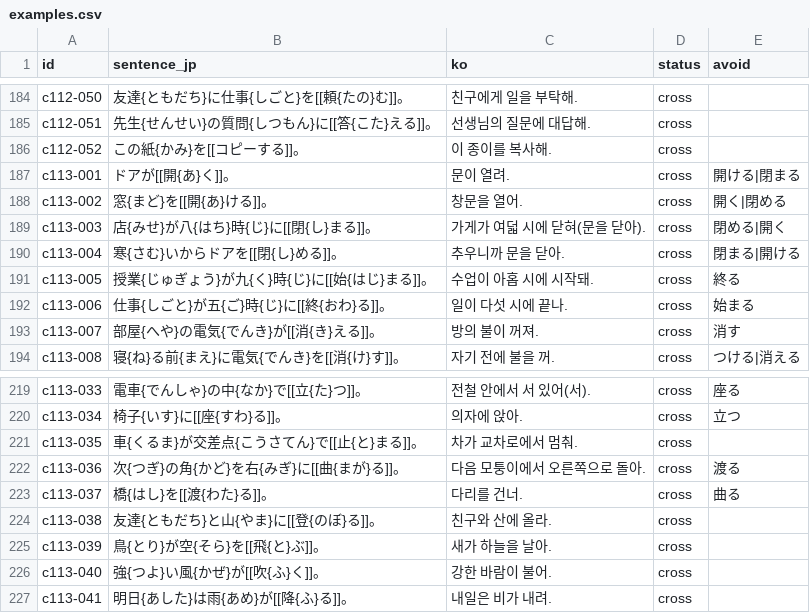
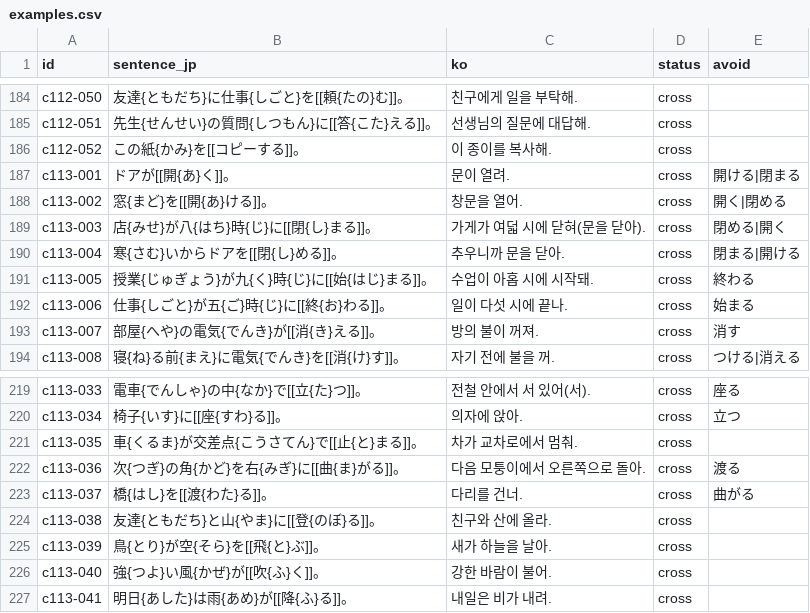
Before and after one commit to Fullcharge13/Learning-Japanese, a CSV file: data/examples.csv, drawn as a sheet; only a part is shown, gaps mark what is left out.

```diff
--- a/data/examples.csv
+++ b/data/examples.csv
@@ -190,4 +190,4 @@ c113-003,店{みせ}が八{はち}時{じ}に[[閉{し}まる]]。,가게가 여
 c113-004,寒{さむ}いからドアを[[閉{し}める]]。,추우니까 문을 닫아.,cross,閉まる|開ける
-c113-005,授業{じゅぎょう}が九{く}時{じ}に[[始{はじ}まる]]。,수업이 아홉 시에 시작돼.,cross,終る
-c113-006,仕事{しごと}が五{ご}時{じ}に[[終{おわ}る]]。,일이 다섯 시에 끝나.,cross,始まる
+c113-005,授業{じゅぎょう}が九{く}時{じ}に[[始{はじ}まる]]。,수업이 아홉 시에 시작돼.,cross,終わる
+c113-006,仕事{しごと}が五{ご}時{じ}に[[終{お}わる]]。,일이 다섯 시에 끝나.,cross,始まる
 c113-007,部屋{へや}の電気{でんき}が[[消{き}える]]。,방의 불이 꺼져.,cross,消す
@@ -221,4 +221,4 @@ c113-034,椅子{いす}に[[座{すわ}る]]。,의자에 앉아.,cross,立つ
 c113-035,車{くるま}が交差点{こうさてん}で[[止{と}まる]]。,차가 교차로에서 멈춰.,cross,
-c113-036,次{つぎ}の角{かど}を右{みぎ}に[[曲{まが}る]]。,다음 모퉁이에서 오른쪽으로 돌아.,cross,渡る
-c113-037,橋{はし}を[[渡{わた}る]]。,다리를 건너.,cross,曲る
+c113-036,次{つぎ}の角{かど}を右{みぎ}に[[曲{ま}がる]]。,다음 모퉁이에서 오른쪽으로 돌아.,cross,渡る
+c113-037,橋{はし}を[[渡{わた}る]]。,다리를 건너.,cross,曲がる
 c113-038,友達{ともだち}と山{やま}に[[登{のぼ}る]]。,친구와 산에 올라.,cross,
```
Also changed, not shown: data/jlpt-n5.csv, 8 other files.
